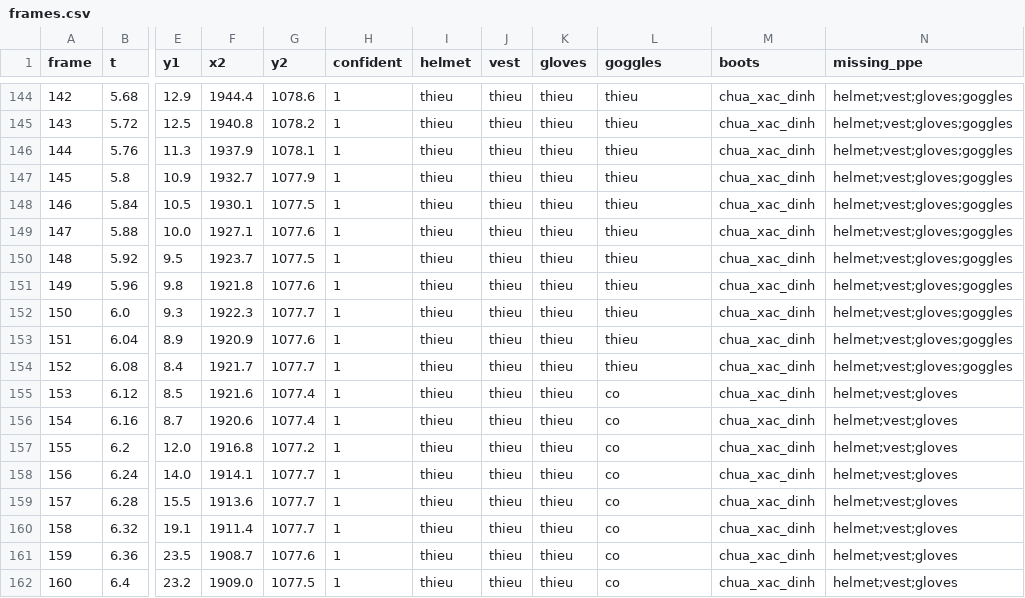
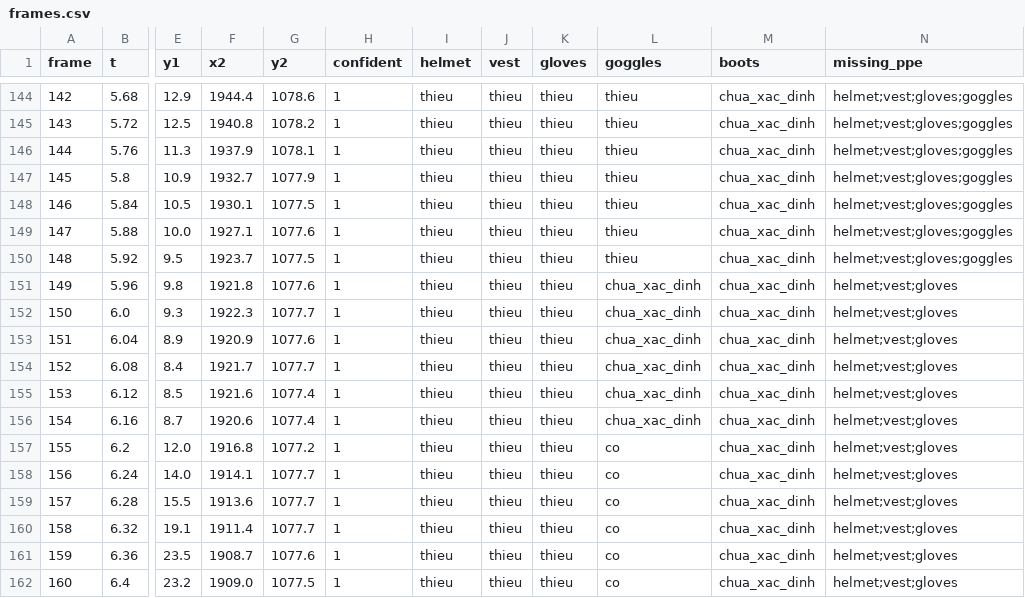
Before and after one commit to phppp-1701/PPE_Project, a CSV file: outputs/results/video/video14/frames.csv, drawn as a sheet; only a part is shown, gaps mark what is left out; the diff names each change by its address in the sheet, - before the commit and + after, or states it on an @@ line.

```diff
--- a/outputs/results/video/video14/frames.csv
+++ b/outputs/results/video/video14/frames.csv
-L151:L154 (goggles): thieu
+L151:L154 (goggles): chua_xac_dinh
-N151:N154 (missing_ppe): helmet;vest;gloves;goggles
+N151:N154 (missing_ppe): helmet;vest;gloves
-L155:L156 (goggles): co
+L155:L156 (goggles): chua_xac_dinh
```
Also changed, not shown: outputs/results/video/video11/frames.csv, outputs/results/video/video13/frames.csv, 29 other files.
